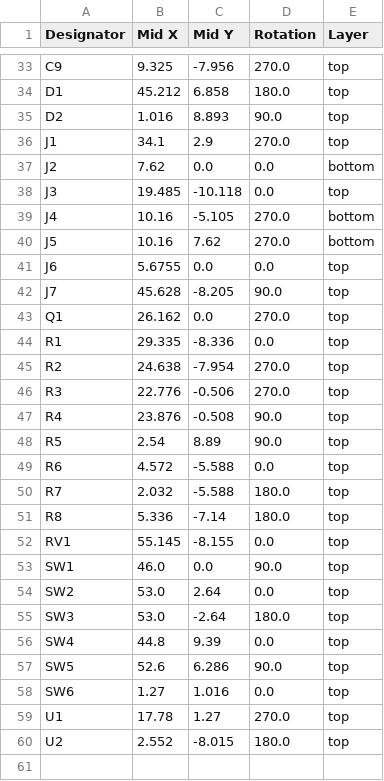
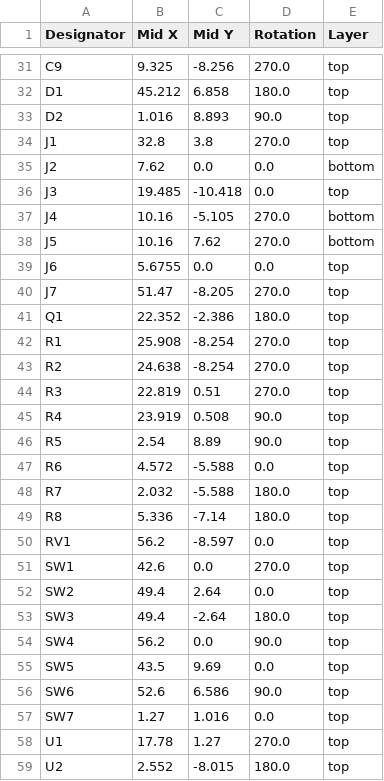
Before and after one commit to seiken-dev/TinyStick, a CSV file: KiCad/production/TinyStick/positions.csv, drawn as a sheet; only a part is shown, gaps mark what is left out; addresses are those after the commit; the diff covers the shown part only; the diff names each change by its address in the sheet, - before the commit and + after, or states it on an @@ line.

```diff
--- a/KiCad/production/TinyStick/positions.csv
+++ b/KiCad/production/TinyStick/positions.csv
-C31 (Mid Y): -7.956
+C31 (Mid Y): -8.256
-B34 (Mid X): 34.1
+B34 (Mid X): 32.8
-C34 (Mid Y): 2.9
+C34 (Mid Y): 3.8
-C36 (Mid Y): -10.118
+C36 (Mid Y): -10.418
-B40 (Mid X): 45.628
+B40 (Mid X): 51.47
-D40 (Rotation): 90.0
+D40 (Rotation): 270.0
-B41 (Mid X): 26.162
+B41 (Mid X): 22.352
-C41 (Mid Y): 0.0
+C41 (Mid Y): -2.386
-D41 (Rotation): 270.0
+D41 (Rotation): 180.0
-B42 (Mid X): 29.335
+B42 (Mid X): 25.908
-C42 (Mid Y): -8.336
+C42 (Mid Y): -8.254
-D42 (Rotation): 0.0
+D42 (Rotation): 270.0
-C43 (Mid Y): -7.954
+C43 (Mid Y): -8.254
-B44 (Mid X): 22.776
+B44 (Mid X): 22.819
-C44 (Mid Y): -0.506
+C44 (Mid Y): 0.51
-B45 (Mid X): 23.876
+B45 (Mid X): 23.919
-C45 (Mid Y): -0.508
+C45 (Mid Y): 0.508
-B50 (Mid X): 55.145
+B50 (Mid X): 56.2
-C50 (Mid Y): -8.155
+C50 (Mid Y): -8.597
-B51 (Mid X): 46.0
+B51 (Mid X): 42.6
-D51 (Rotation): 90.0
+D51 (Rotation): 270.0
-B52:B53 (Mid X): 53.0
+B52:B53 (Mid X): 49.4
-B54 (Mid X): 44.8
+B54 (Mid X): 56.2
-C54 (Mid Y): 9.39
+C54 (Mid Y): 0.0
-D54 (Rotation): 0.0
+D54 (Rotation): 90.0
-B55 (Mid X): 52.6
+B55 (Mid X): 43.5
-C55 (Mid Y): 6.286
+C55 (Mid Y): 9.69
-D55 (Rotation): 90.0
+D55 (Rotation): 0.0
+row 56: SW6 | 52.6 | 6.586 | 90.0 | top
-A57 (Designator): SW6
+A57 (Designator): SW7
```
Also changed, not shown: 2 removed rows and 38 edited cells elsewhere in this file, KiCad/production/TinyStick/bom.csv, KiCad/production/TinyStick/designators.csv, 31 other files.
